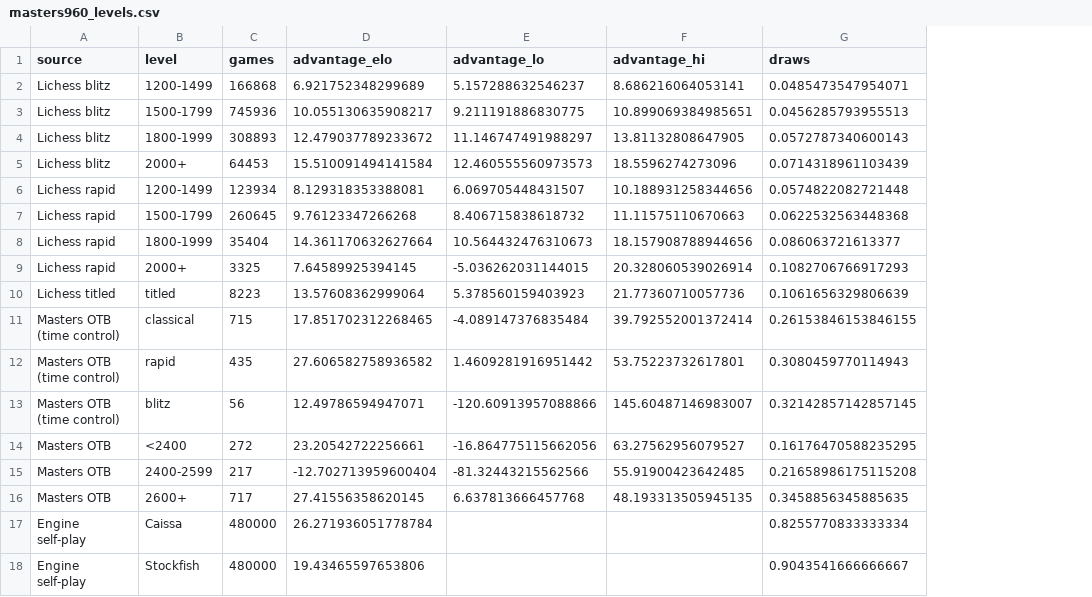
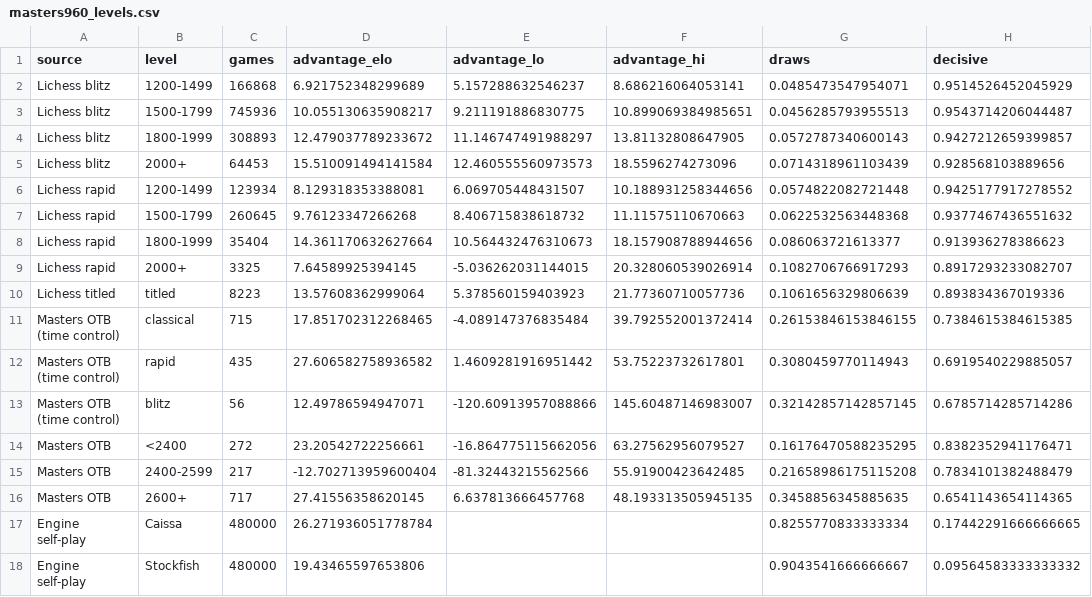
Before and after one commit to aaronsfox/chess960-analysis, a CSV file: results/masters960/masters960_levels.csv, drawn as a sheet; the diff names each change by its address in the sheet, - before the commit and + after, or states it on an @@ line.

```diff
--- a/results/masters960/masters960_levels.csv
+++ b/results/masters960/masters960_levels.csv
+column H (decisive), rows 2-18: 0.9514526452045929 | 0.9543714206044487 | 0.9427212659399857 | 0.928568103889656 | 0.9425177917278552 | 0.9377467436551632 | 0.913936278386623 | 0.8917293233082707 | 0.893834367019336 | 0.7384615384615385 | 0.6919540229885057 | 0.6785714285714286 | 0.8382352941176471 | 0.7834101382488479 | 0.6541143654114365 | 0.17442291666666665 | 0.09564583333333332
```
Also changed, not shown: results/compare_levels/compare_agreement.csv, results/compare_levels/compare_sources.csv, 12 other files.
